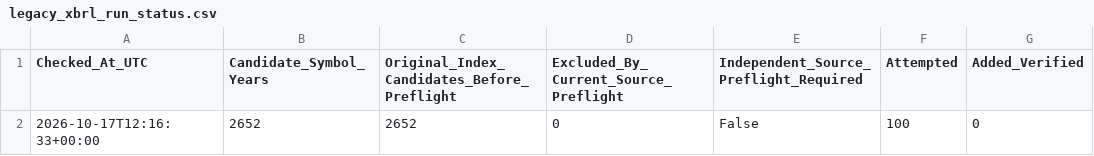
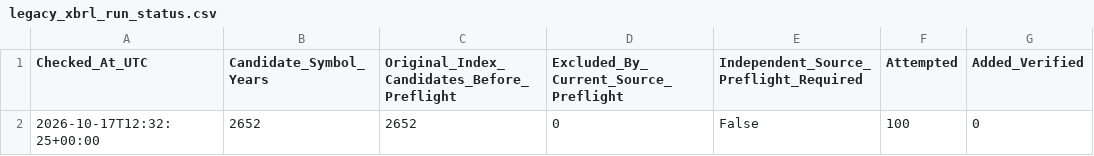
Before and after one commit to sunny1991-co/nse-fundamentals-monitor-, a CSV file: legacy_xbrl_run_status.csv, drawn as a sheet; only a part is shown; the diff names each change by its address in the sheet, - before the commit and + after, or states it on an @@ line.

```diff
--- a/legacy_xbrl_run_status.csv
+++ b/legacy_xbrl_run_status.csv
-A2 (Checked_At_UTC): 2026-10-17T12:16:33+00:00
+A2 (Checked_At_UTC): 2026-10-17T12:32:25+00:00
```
Also changed, not shown: annual_history_processed.csv, legacy_xbrl_verification.csv, 4 other files.
